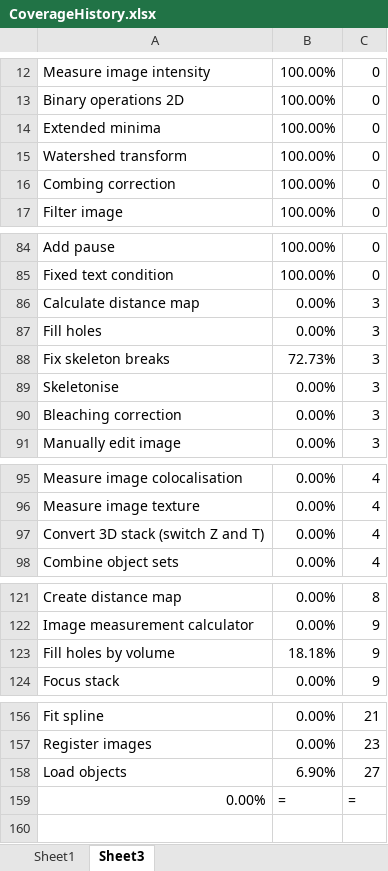
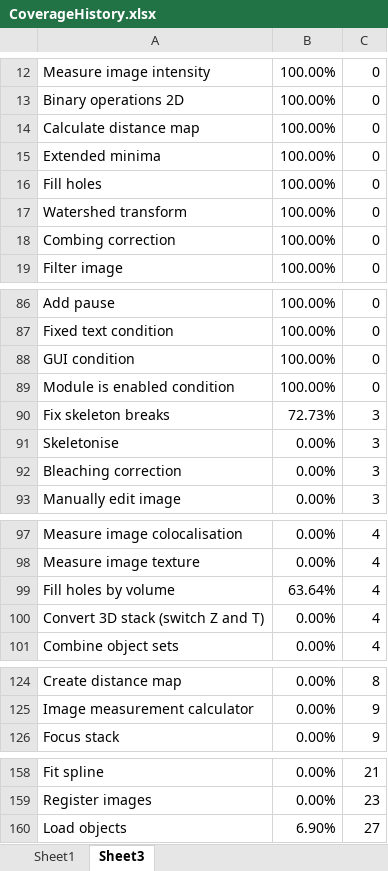
Before and after one commit to mianalysis/mia, an Excel workbook: CoverageHistory.xlsx, sheet Sheet3, drawn as a sheet; only a part is shown, gaps mark what is left out; values as stored, in another font and other column widths than the file's, no borders; removed rows and columns are numbered as before the commit, all else as after; the diff names each change by its address in the sheet, - before the commit and + after, or states it on an @@ line.

Commit message:
Updated CoverageHistory.xlsx

```diff
--- a/CoverageHistory.xlsx (sheet Sheet3)
+++ b/CoverageHistory.xlsx (sheet Sheet3)
+row 14: Calculate distance map | 100.00% | 0
+row 16: Fill holes | 100.00% | 0
-row 86: Calculate distance map | 0.00% | 3
-row 87: Fill holes | 0.00% | 3
+row 88: GUI condition | 100.00% | 0
+row 89: Module is enabled condition | 100.00% | 0
+row 99: Fill holes by volume | 63.64% | 4
-row 123: Fill holes by volume | 18.18% | 9
-row 159: 0.00% | = | =
```
Also changed, not shown: sheet Sheet1, charts or pictures, 3 other files.
